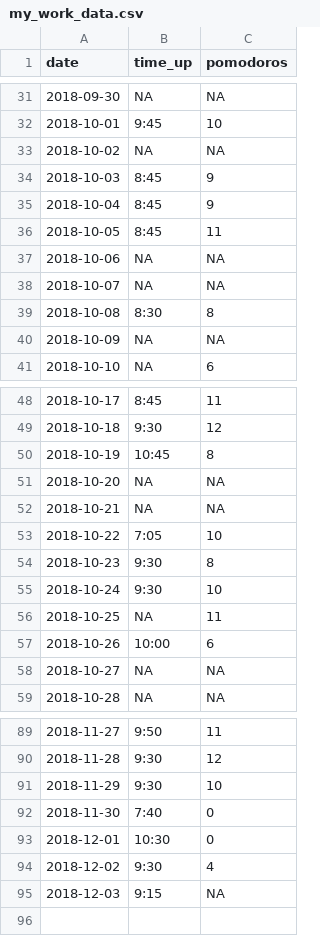
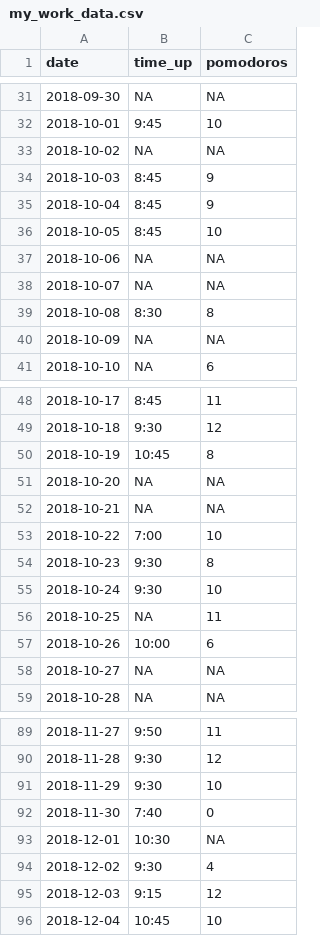
Before and after one commit to werpuc/circle_of_life, a CSV file: my_work_data.csv, drawn as a sheet; only a part is shown, gaps mark what is left out.

```diff
--- a/my_work_data.csv
+++ b/my_work_data.csv
@@ -35,3 +35,3 @@ date,time_up,pomodoros
 2018-10-04,8:45,9
-2018-10-05,8:45,11
+2018-10-05,8:45,10
 2018-10-06,NA,NA
@@ -52,3 +52,3 @@ date,time_up,pomodoros
 2018-10-21,NA,NA
-2018-10-22,7:05,10
+2018-10-22,7:00,10
 2018-10-23,9:30,8
@@ -92,4 +92,5 @@ date,time_up,pomodoros
 2018-11-30,7:40,0
-2018-12-01,10:30,0
+2018-12-01,10:30,NA
 2018-12-02,9:30,4
-2018-12-03,9:15,NA
+2018-12-03,9:15,12
+2018-12-04,10:45,10
```
Also changed, not shown: 2 other files.
